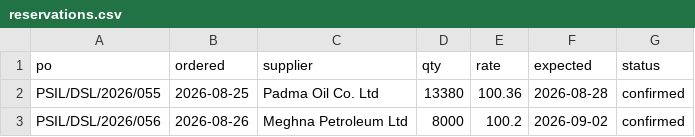
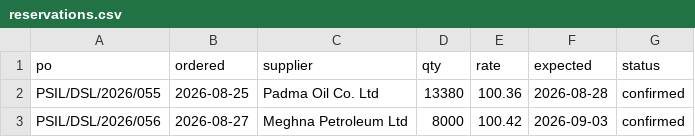
Before and after one commit to abdulla-a-b/diesel-control-demo, a CSV file: data/reservations.csv, drawn as a sheet.

```diff
--- a/data/reservations.csv
+++ b/data/reservations.csv
@@ -2,2 +2,2 @@ po,ordered,supplier,qty,rate,expected,status
 PSIL/DSL/2026/055,2026-08-25,Padma Oil Co. Ltd,13380,100.36,2026-08-28,confirmed
-PSIL/DSL/2026/056,2026-08-26,Meghna Petroleum Ltd,8000,100.2,2026-09-02,confirmed
+PSIL/DSL/2026/056,2026-08-27,Meghna Petroleum Ltd,8000,100.42,2026-09-03,confirmed
```
Also changed, not shown: data/daily.csv, 4 other files.
